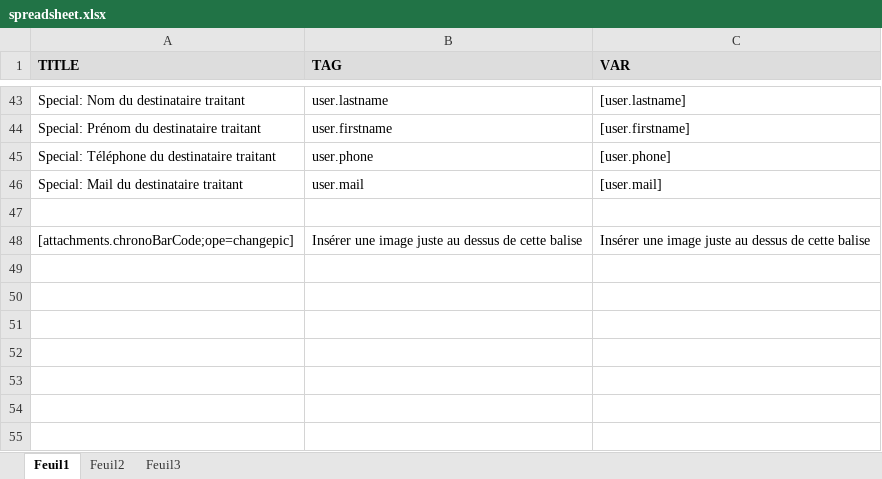
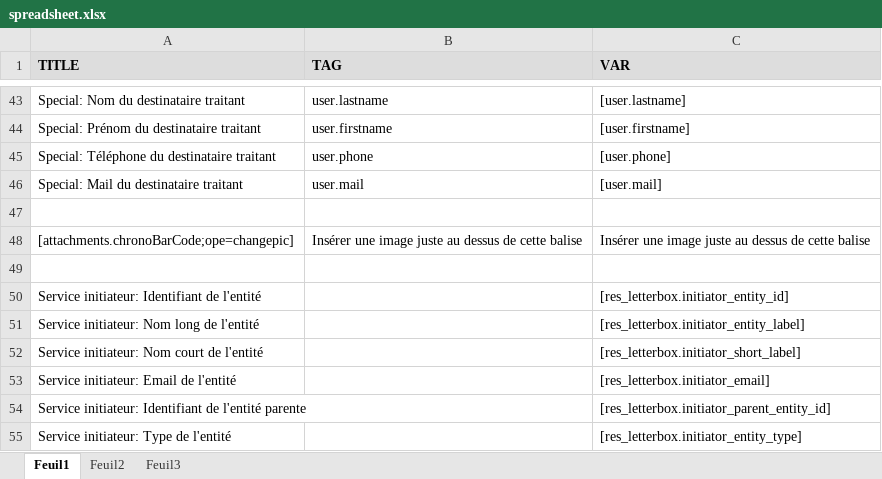
Before and after one commit to soumiamahieddine/enmoCM, an Excel workbook: modules/templates/templates/styles/office/spreadsheet.xlsx, sheet Feuil1, drawn as a sheet; only a part is shown, gaps mark what is left out; values as stored, in another font and other column widths than the file's, no borders; the diff names each change by its address in the sheet, - before the commit and + after, or states it on an @@ line.

Commit message:
FIX #0 ajout des variables de langue pour le service initiateur

```diff
--- a/modules/templates/templates/styles/office/spreadsheet.xlsx (sheet Feuil1)
+++ b/modules/templates/templates/styles/office/spreadsheet.xlsx (sheet Feuil1)
+row 49: (empty)
+row 50: Service initiateur: Identifiant de l'entité |  | [res_letterbox.initiator_entity_id]
+row 51: Service initiateur: Nom long de l'entité |  | [res_letterbox.initiator_entity_label]
+row 52: Service initiateur: Nom court de l'entité |  | [res_letterbox.initiator_short_label]
+row 53: Service initiateur: Email de l'entité |  | [res_letterbox.initiator_email]
+row 54: Service initiateur: Identifiant de l'entité parente |  | [res_letterbox.initiator_parent_entity_id]
+row 55: Service initiateur: Type de l'entité |  | [res_letterbox.initiator_entity_type]
```
Also changed, not shown: 1 other file.
